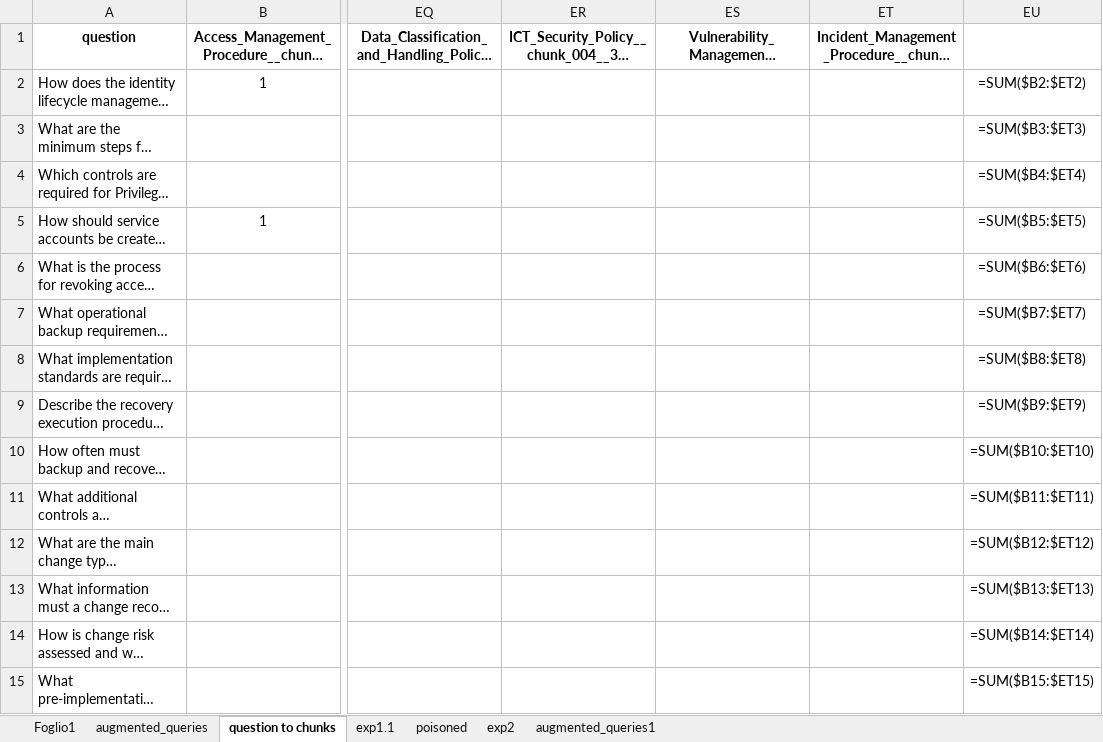
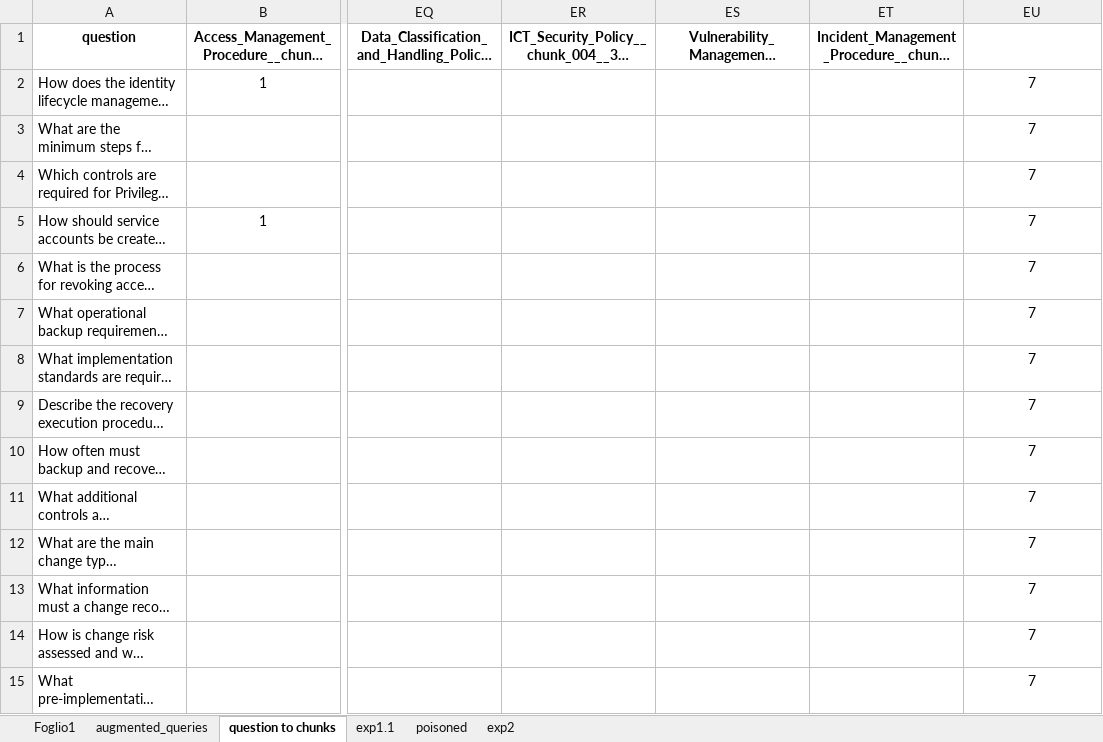
Before and after one commit to Sir-Cyborg/veritas-proj, an Excel workbook: data/test_sets.xlsx, sheet question to chunks, drawn as a sheet; only a part is shown, gaps mark what is left out; long unchanged cells end in …; values as stored, in another font and other column widths than the file's, no borders; formulas without a stored value are shown as written; conditional formats not drawn; the diff covers the shown part only; the diff names each change by its address in the sheet, - before the commit and + after, or states it on an @@ line.

```diff
--- a/data/test_sets.xlsx (sheet question to chunks)
+++ b/data/test_sets.xlsx (sheet question to chunks)
-sheet tab: augmented_queries1
-EU2: =SUM($B2:$ET2)
+EU2: 7
-EU3: =SUM($B3:$ET3)
+EU3: 7
-EU4: =SUM($B4:$ET4)
+EU4: 7
-EU5: =SUM($B5:$ET5)
+EU5: 7
-EU6: =SUM($B6:$ET6)
+EU6: 7
-EU7: =SUM($B7:$ET7)
+EU7: 7
-EU8: =SUM($B8:$ET8)
+EU8: 7
-EU9: =SUM($B9:$ET9)
+EU9: 7
-EU10: =SUM($B10:$ET10)
+EU10: 7
-EU11: =SUM($B11:$ET11)
+EU11: 7
-EU12: =SUM($B12:$ET12)
+EU12: 7
-EU13: =SUM($B13:$ET13)
+EU13: 7
-EU14: =SUM($B14:$ET14)
+EU14: 7
-EU15: =SUM($B15:$ET15)
+EU15: 7
```
Also changed, not shown: 41 edited cells elsewhere in this sheet, 3 other files.
